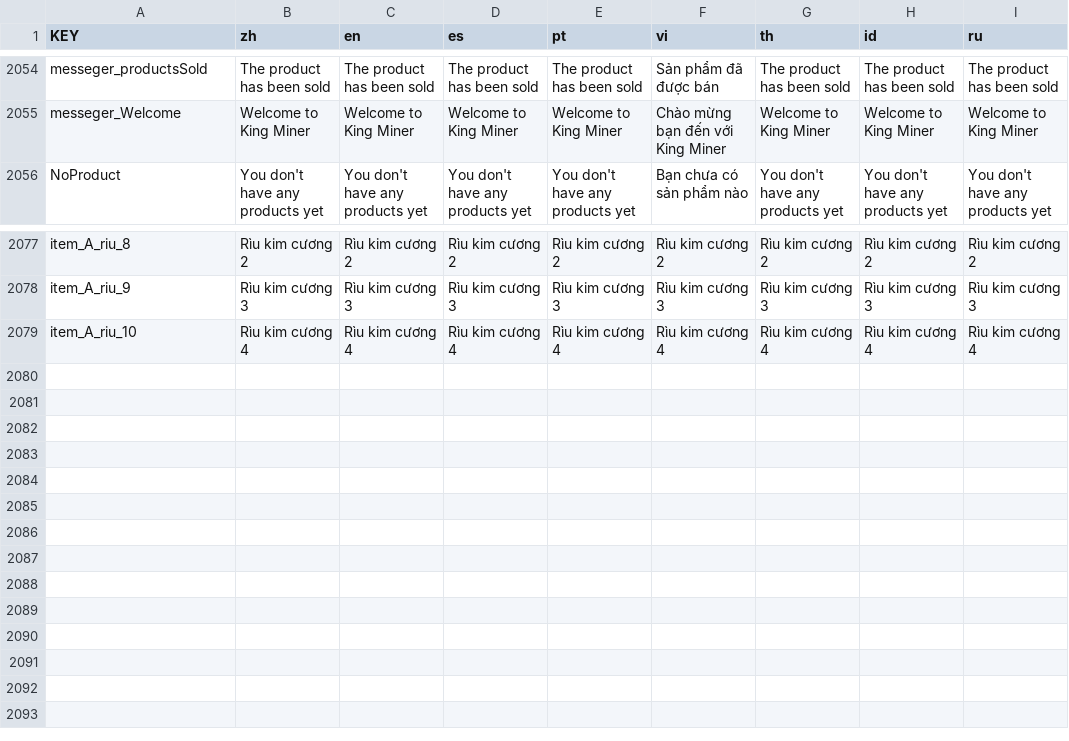
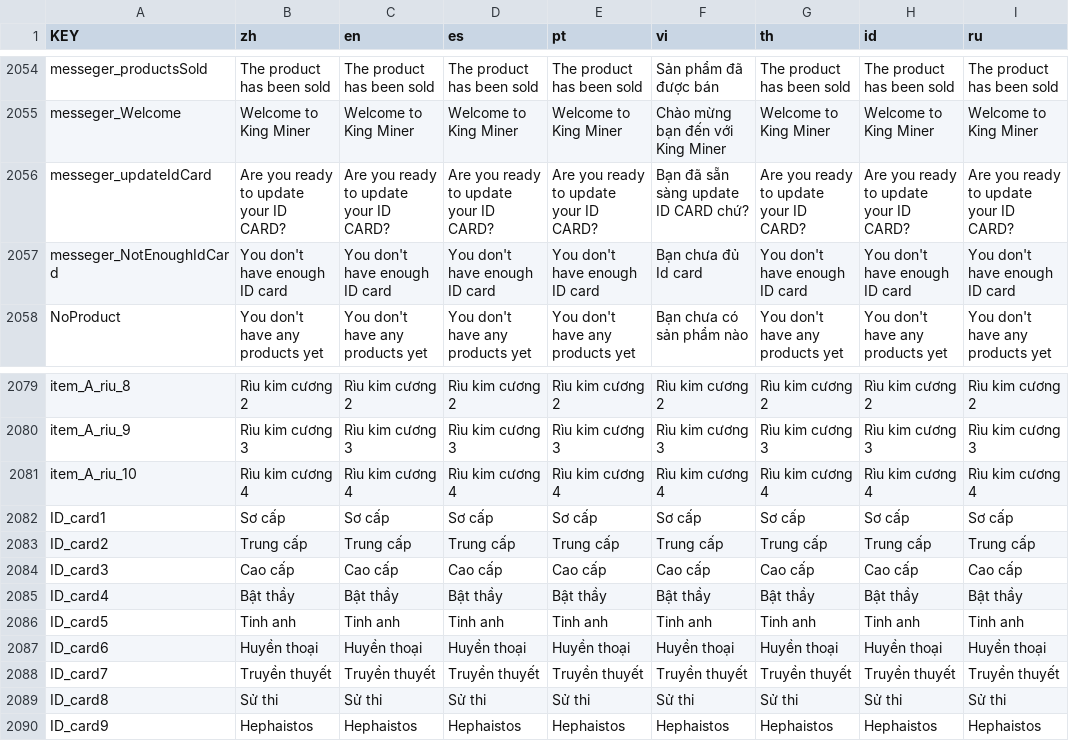
Before and after one commit to anphuc99/BMGKingMiner, a CSV file: lang/lang.csv, drawn as a sheet; only a part is shown, gaps mark what is left out; the diff names each change by its address in the sheet, - before the commit and + after, or states it on an @@ line.

```diff
--- a/lang/lang.csv
+++ b/lang/lang.csv
+row 2056: messeger_updateIdCard | Are you ready to update your ID CARD? | Are you ready to update your ID CARD? | Are you ready to update your ID CARD? | Are you ready to update your ID CARD? | Bạn đã sẵn sàng update ID CARD chứ? | Are you ready to update your ID CARD? | Are you ready to update your ID CARD? | Are you ready to update your ID CARD?
+row 2057: messeger_NotEnoughIdCard | You don't have enough ID card | You don't have enough ID card | You don't have enough ID card | You don't have enough ID card | Bạn chưa đủ Id card | You don't have enough ID card | You don't have enough ID card | You don't have enough ID card
+row 2082: ID_card1 | Sơ cấp | Sơ cấp | Sơ cấp | Sơ cấp | Sơ cấp | Sơ cấp | Sơ cấp | Sơ cấp
+row 2083: ID_card2 | Trung cấp | Trung cấp | Trung cấp | Trung cấp | Trung cấp | Trung cấp | Trung cấp | Trung cấp
+row 2084: ID_card3 | Cao cấp | Cao cấp | Cao cấp | Cao cấp | Cao cấp | Cao cấp | Cao cấp | Cao cấp
+row 2085: ID_card4 | Bật thầy | Bật thầy | Bật thầy | Bật thầy | Bật thầy | Bật thầy | Bật thầy | Bật thầy
+row 2086: ID_card5 | Tinh anh | Tinh anh | Tinh anh | Tinh anh | Tinh anh | Tinh anh | Tinh anh | Tinh anh
+row 2087: ID_card6 | Huyền thoại | Huyền thoại | Huyền thoại | Huyền thoại | Huyền thoại | Huyền thoại | Huyền thoại | Huyền thoại
+row 2088: ID_card7 | Truyền thuyết | Truyền thuyết | Truyền thuyết | Truyền thuyết | Truyền thuyết | Truyền thuyết | Truyền thuyết | Truyền thuyết
+row 2089: ID_card8 | Sử thi | Sử thi | Sử thi | Sử thi | Sử thi | Sử thi | Sử thi | Sử thi
+row 2090: ID_card9 | Hephaistos | Hephaistos | Hephaistos | Hephaistos | Hephaistos | Hephaistos | Hephaistos | Hephaistos
```
Also changed, not shown: 1 other file.
